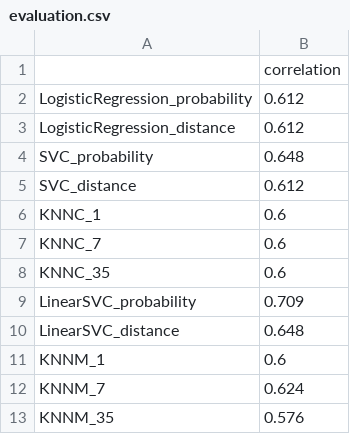
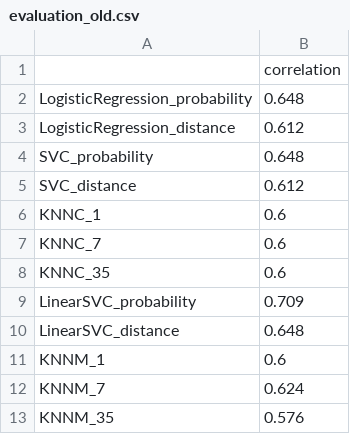
Before and after one commit to HermannLuft/ireos-extended, a CSV file: memory/Hepatitis_withoutdupl_norm_05_v04/evaluation_old.csv (was memory/Hepatitis_withoutdupl_norm_05_v04/evaluation.csv), drawn as a sheet.

Commit message:
Ireos imported

```diff
--- a/memory/Hepatitis_withoutdupl_norm_05_v04/evaluation.csv
+++ b/memory/Hepatitis_withoutdupl_norm_05_v04/evaluation_old.csv
@@ -1,3 +1,3 @@
 ,correlation
-LogisticRegression_probability,0.612
+LogisticRegression_probability,0.648
 LogisticRegression_distance,0.612
```
